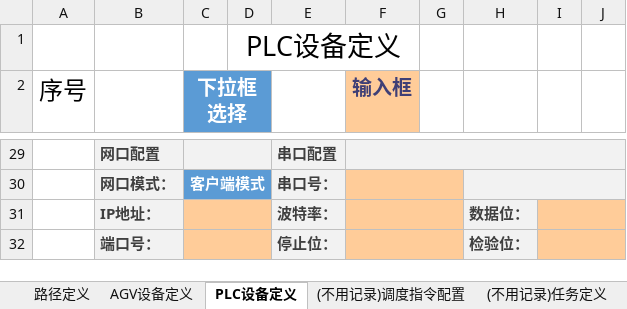
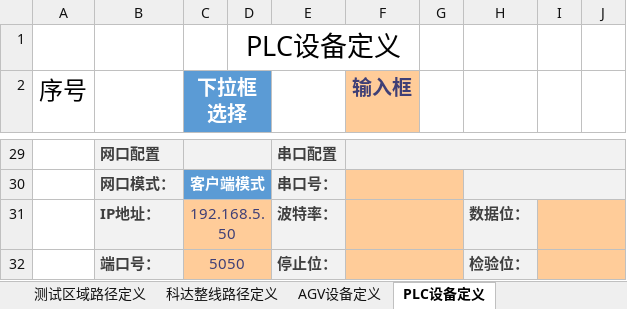
Before and after one commit to wuheideyun/keda_wcs, an Excel workbook: 文档/调度系统参数配置文档.xlsx, sheet PLC设备定义, drawn as a sheet; only a part is shown, gaps mark what is left out; values as stored, in another font and other column widths than the file's, no borders; the diff covers the shown part only; the diff names each change by its address in the sheet, - before the commit and + after, or states it on an @@ line.

```diff
--- a/文档/调度系统参数配置文档.xlsx (sheet PLC设备定义)
+++ b/文档/调度系统参数配置文档.xlsx (sheet PLC设备定义)
-sheet tab: 路径定义
+sheet tab: 科达整线路径定义
+sheet tab: 测试区域路径定义
-C31 (下拉框选择): (empty)
+C31 (下拉框选择): 192.168.5.50
-C32 (下拉框选择): (empty)
+C32 (下拉框选择): 5050
```
Also changed, not shown: 12 edited cells elsewhere in this sheet, sheet 科达整线路径定义, sheet AGV设备定义, hidden cells, charts or pictures.
